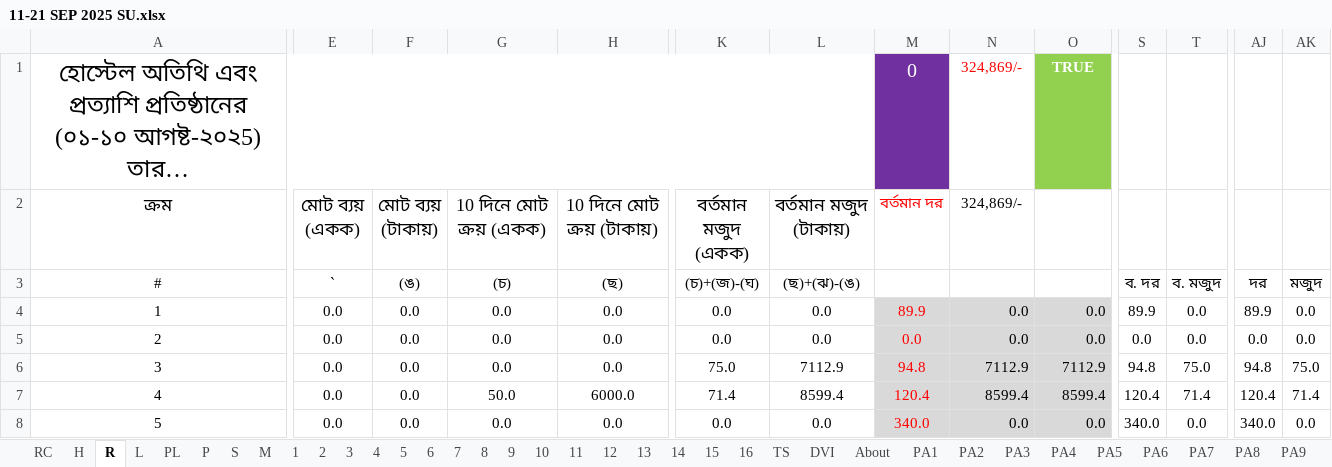
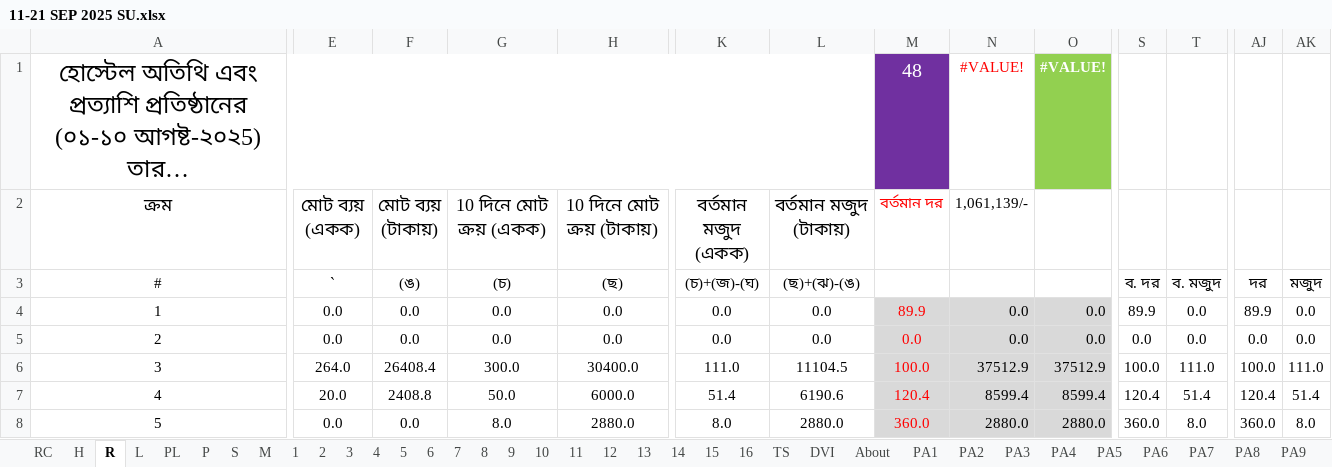
Before and after one commit to nshamim2026/office, an Excel workbook: Store/09-2025 ‍STORE GH/11-21 SEP 2025 SU.xlsx, sheet R, drawn as a sheet; only a part is shown, gaps mark what is left out; long unchanged cells end in …; values as stored, in another font and other column widths than the file's, no borders; conditional formats not drawn; the diff covers the shown part only; the diff names each change by its address in the sheet, - before the commit and + after, or states it on an @@ line.

```diff
--- a/Store/09-2025 ‍STORE GH/11-21 SEP 2025 SU.xlsx (sheet R)
+++ b/Store/09-2025 ‍STORE GH/11-21 SEP 2025 SU.xlsx (sheet R)
-M1 (বর্তমান দর): 0
+M1 (বর্তমান দর): 48
-N1 (1,061,139/-): 324,869/-
+N1 (1,061,139/-): #VALUE!
-O1: TRUE
+O1: #VALUE!
-N2: 324,869/-
+N2: 1,061,139/-
-E6 (মোট ব্যয় (একক)): 0.0
+E6 (মোট ব্যয় (একক)): 264.0
-F6 (মোট ব্যয় (টাকায়)): 0.0
+F6 (মোট ব্যয় (টাকায়)): 26408.4
-G6 (10 দিনে মোট ক্রয় (একক)): 0.0
+G6 (10 দিনে মোট ক্রয় (একক)): 300.0
-H6 (10 দিনে মোট ক্রয় (টাকায়)): 0.0
+H6 (10 দিনে মোট ক্রয় (টাকায়)): 30400.0
-K6 (বর্তমান মজুদ (একক)): 75.0
+K6 (বর্তমান মজুদ (একক)): 111.0
-L6 (বর্তমান মজুদ (টাকায়)): 7112.9
+L6 (বর্তমান মজুদ (টাকায়)): 11104.5
-M6 (বর্তমান দর): 94.8
+M6 (বর্তমান দর): 100.0
-N6 (1,061,139/-): 7112.9
+N6 (1,061,139/-): 37512.9
-O6: 7112.9
+O6: 37512.9
-S6: 94.8
+S6: 100.0
-T6: 75.0
+T6: 111.0
-AJ6: 94.8
+AJ6: 100.0
-AK6: 75.0
+AK6: 111.0
-E7 (মোট ব্যয় (একক)): 0.0
+E7 (মোট ব্যয় (একক)): 20.0
-F7 (মোট ব্যয় (টাকায়)): 0.0
+F7 (মোট ব্যয় (টাকায়)): 2408.8
-K7 (বর্তমান মজুদ (একক)): 71.4
+K7 (বর্তমান মজুদ (একক)): 51.4
-L7 (বর্তমান মজুদ (টাকায়)): 8599.4
+L7 (বর্তমান মজুদ (টাকায়)): 6190.6
-T7: 71.4
+T7: 51.4
-AK7: 71.4
+AK7: 51.4
-G8 (10 দিনে মোট ক্রয় (একক)): 0.0
+G8 (10 দিনে মোট ক্রয় (একক)): 8.0
-H8 (10 দিনে মোট ক্রয় (টাকায়)): 0.0
+H8 (10 দিনে মোট ক্রয় (টাকায়)): 2880.0
-K8 (বর্তমান মজুদ (একক)): 0.0
+K8 (বর্তমান মজুদ (একক)): 8.0
-L8 (বর্তমান মজুদ (টাকায়)): 0.0
+L8 (বর্তমান মজুদ (টাকায়)): 2880.0
-M8 (বর্তমান দর): 340.0
+M8 (বর্তমান দর): 360.0
-N8 (1,061,139/-): 0.0
+N8 (1,061,139/-): 2880.0
-O8: 0.0
+O8: 2880.0
-S8: 340.0
+S8: 360.0
-T8: 0.0
+T8: 8.0
-AJ8: 340.0
+AJ8: 360.0
-AK8: 0.0
+AK8: 8.0
```
Also changed, not shown: 1 added row, 1 removed row, 1362 edited cells and cell formats elsewhere in this sheet, sheet PA8, sheet PA3, sheet PA10, sheet PA5, sheet PA11, sheet PA1, 25 more sheets, formulas that keep their value, hidden cells, Store/09-2025 ‍STORE GH/01-10 SEP 2025 SU.xlsx, 2 other files.
